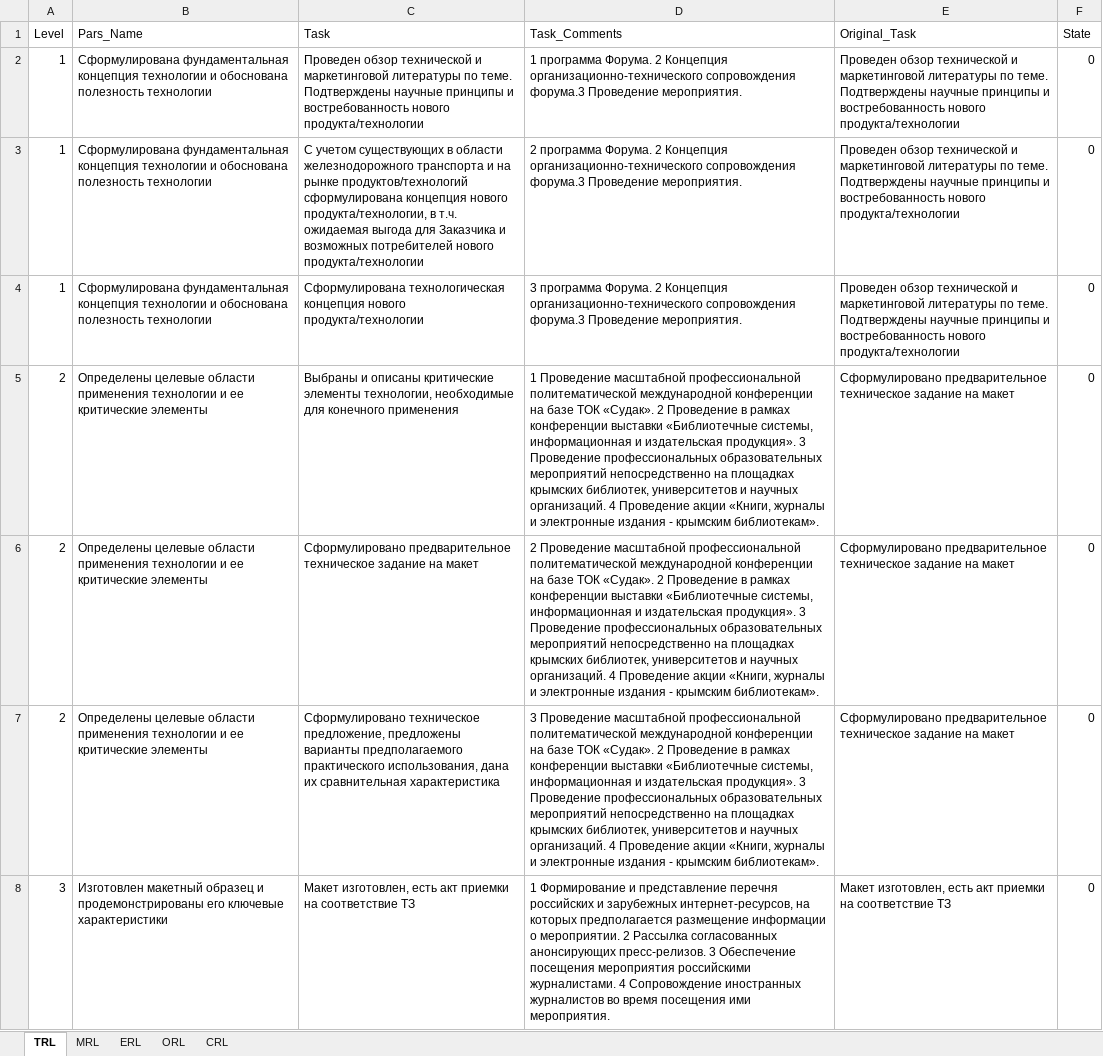
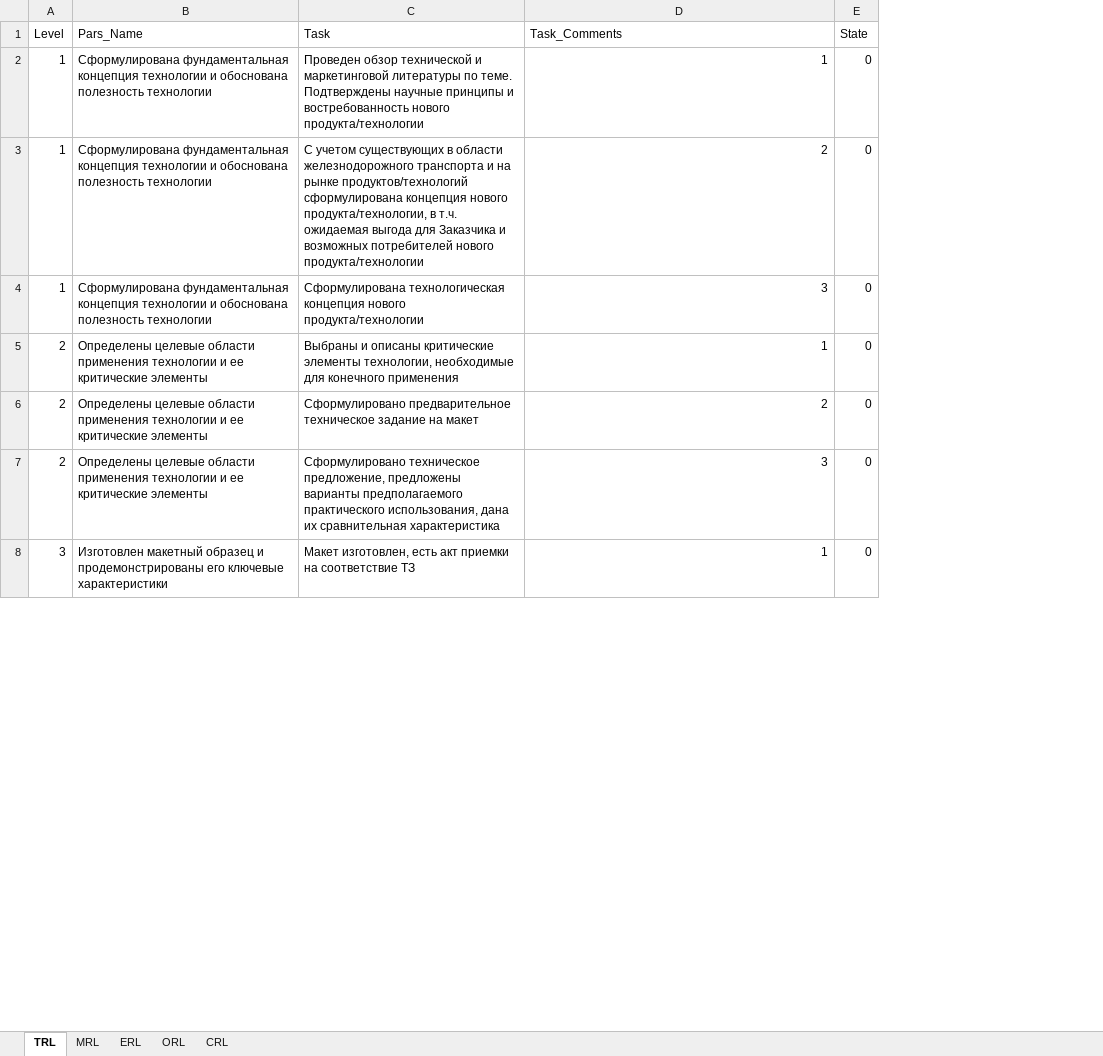
Before and after one commit to KarapetEV/TPRL_Calc, an Excel workbook: data/Param_Tasks.xlsx, sheet TRL, drawn as a sheet; only a part is shown; values as stored, in another font and other column widths than the file's, no borders; the diff covers the shown part only; the diff names each change by its address in the sheet, - before the commit and + after, or states it on an @@ line.

```diff
--- a/data/Param_Tasks.xlsx (sheet TRL)
+++ b/data/Param_Tasks.xlsx (sheet TRL)
-column E (Original_Task), rows 2-8: Проведен обзор технической и маркетинговой литературы по теме. Подтверждены научные принципы и востребованность нового продукта/технологии | Проведен обзор технической и маркетинговой литературы по теме. Подтверждены научные принципы и востребованность нового продукта/технологии | Проведен обзор технической и маркетинговой литературы по теме. Подтверждены научные принципы и востребованность нового продукта/технологии | Сформулировано предварительное техническое задание на макет | Сформулировано предварительное техническое задание на макет | Сформулировано предварительное техническое задание на макет | Макет изготовлен, есть акт приемки на соответствие ТЗ
-D2 (Task_Comments): 1 программа Форума. 2 Концепция организационно-технического сопровождения форума.3 Проведение мероприятия.
+D2 (Task_Comments): 1
-D3 (Task_Comments): 2 программа Форума. 2 Концепция организационно-технического сопровождения форума.3 Проведение мероприятия.
+D3 (Task_Comments): 2
-D4 (Task_Comments): 3 программа Форума. 2 Концепция организационно-технического сопровождения форума.3 Проведение мероприятия.
+D4 (Task_Comments): 3
-D5 (Task_Comments): 1 Проведение масштабной профессиональной политематической международной конференции на базе ТОК «Судак». 2 Проведение в рамках конференции выставки «Библиотечные системы, информационная и издательская продукция». 3 Проведение профессиональных образовательных мероприятий непосредственно на площадках крымских библиотек, университетов и научных организаций. 4 Проведение акции «Книги, журналы и электронные издания - крымским библиотекам».
+D5 (Task_Comments): 1
-D6 (Task_Comments): 2 Проведение масштабной профессиональной политематической международной конференции на базе ТОК «Судак». 2 Проведение в рамках конференции выставки «Библиотечные системы, информационная и издательская продукция». 3 Проведение профессиональных образовательных мероприятий непосредственно на площадках крымских библиотек, университетов и научных организаций. 4 Проведение акции «Книги, журналы и электронные издания - крымским библиотекам».
+D6 (Task_Comments): 2
-D7 (Task_Comments): 3 Проведение масштабной профессиональной политематической международной конференции на базе ТОК «Судак». 2 Проведение в рамках конференции выставки «Библиотечные системы, информационная и издательская продукция». 3 Проведение профессиональных образовательных мероприятий непосредственно на площадках крымских библиотек, университетов и научных организаций. 4 Проведение акции «Книги, журналы и электронные издания - крымским библиотекам».
+D7 (Task_Comments): 3
-D8 (Task_Comments): 1 Формирование и представление перечня российских и зарубежных интернет-ресурсов, на которых предполагается размещение информации о мероприятии. 2 Рассылка согласованных анонсирующих пресс-релизов. 3 Обеспечение посещения мероприятия российскими журналистами. 4 Сопровождение иностранных журналистов во время посещения ими мероприятия.
+D8 (Task_Comments): 1
```
Also changed, not shown: 34 edited cells elsewhere in this sheet, sheet ORL, sheet CRL, sheet ERL, sheet MRL.
